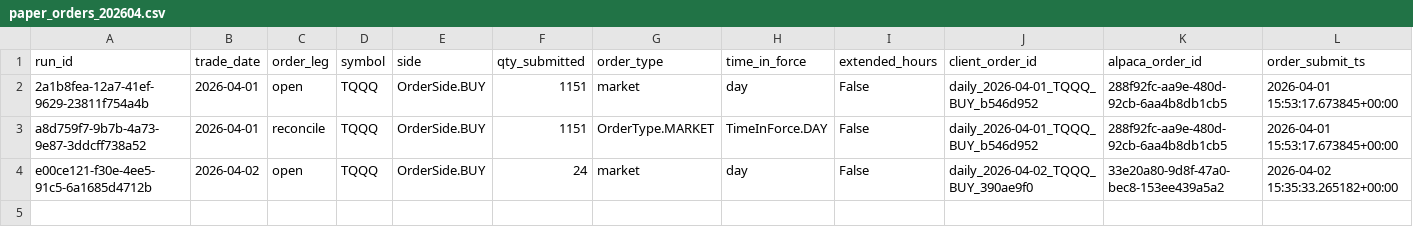
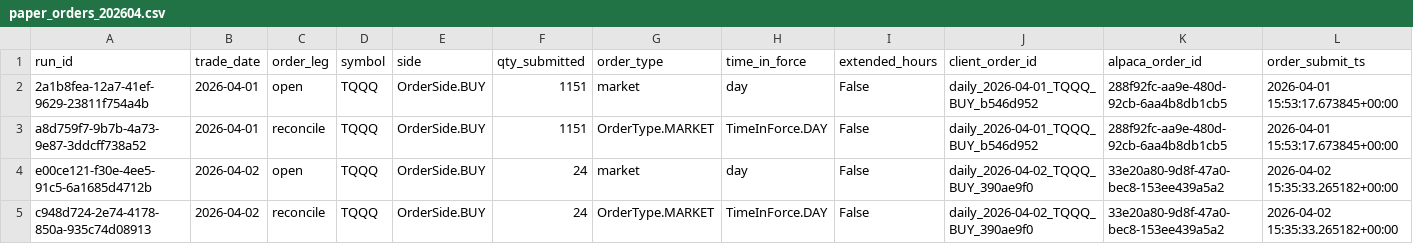
Before and after one commit to precisionhireconsultants/trading-vol-target-annual-0.40, a CSV file: logs/paper/orders/paper_orders_202604.csv, drawn as a sheet; only a part is shown; rows hold the shown columns only; the diff names each change by its address in the sheet, - before the commit and + after, or states it on an @@ line.

```diff
--- a/logs/paper/orders/paper_orders_202604.csv
+++ b/logs/paper/orders/paper_orders_202604.csv
+row 5: c948d724-2e74-4178-850a-935c74d08913 | 2026-04-02 | reconcile | TQQQ | OrderSide.BUY | 24 | OrderType.MARKET | TimeInForce.DAY | False | daily_2026-04-02_TQQQ_BUY_390ae9f0 | 33e20a80-9d8f-47a0-bec8-153ee439a5a2 | 2026-04-02 15:35:33.265182+00:00
```
Also changed, not shown: logs/paper/runs/paper_runs_202604.csv.
